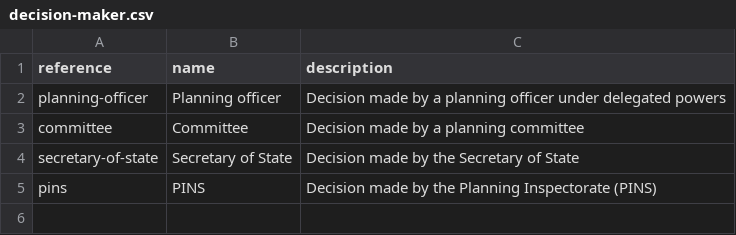
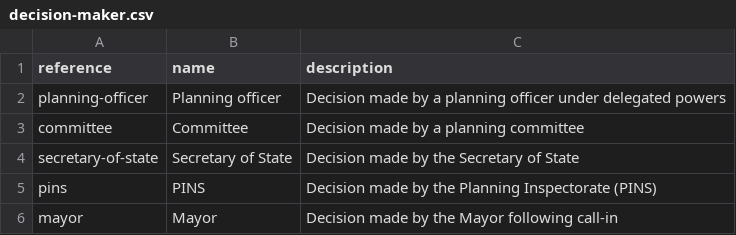
Before and after one commit to digital-land/planning-application-data-specification, a CSV file: data/codelist/decision-maker.csv, drawn as a sheet; the diff names each change by its address in the sheet, - before the commit and + after, or states it on an @@ line.

Commit message:
spec: add mayor to decision-maker codelist

```diff
--- a/data/codelist/decision-maker.csv
+++ b/data/codelist/decision-maker.csv
+row 6: mayor | Mayor | Decision made by the Mayor following call-in
```
